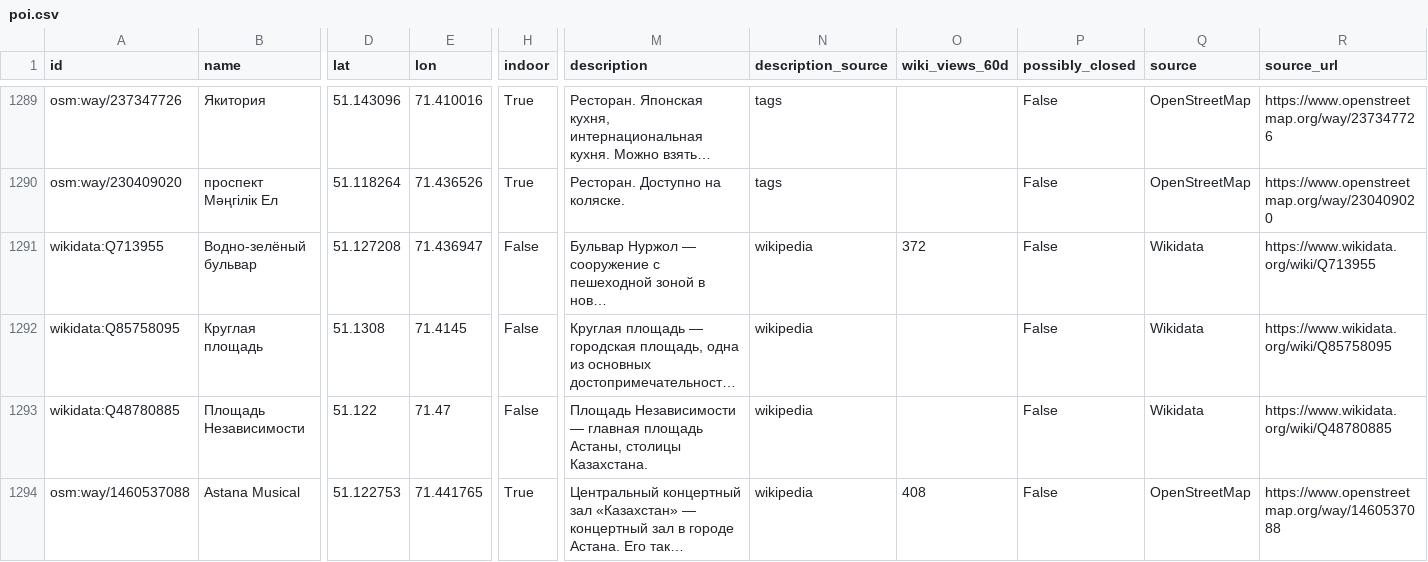
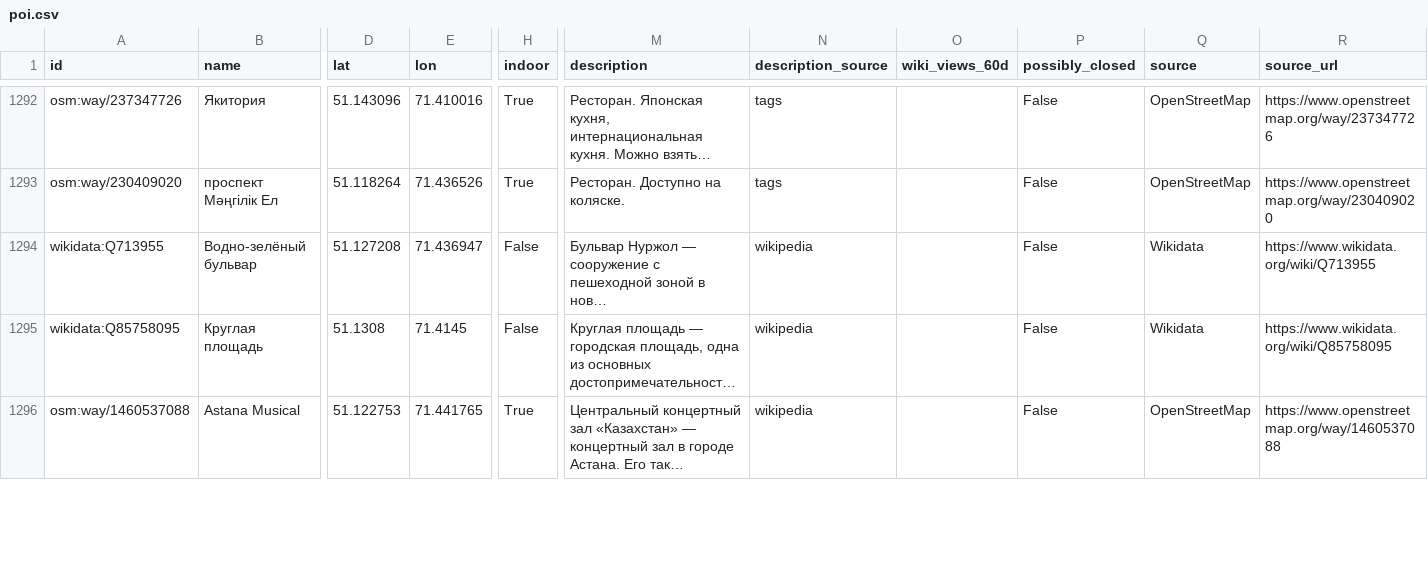
Before and after one commit to Rizat192/astana-walk-guide, a CSV file: data/poi.csv, drawn as a sheet; only a part is shown, gaps mark what is left out; long unchanged cells end in …; removed rows and columns are numbered as before the commit, all else as after; rows hold the shown columns only; the diff covers the shown part only; the diff names each change by its address in the sheet, - before the commit and + after, or states it on an @@ line.

```diff
--- a/data/poi.csv
+++ b/data/poi.csv
-O1294 (wiki_views_60d): 372
+O1294 (wiki_views_60d): (empty)
-row 1293: wikidata:Q48780885 | Площадь Независимости | 51.122 | 71.47 | False | Площадь Независимости — главная площадь Астаны, столицы Казахстана. | wikipedia |  | False | Wikidata | https://www.wikidata.org/wiki/Q48780885
-O1296 (wiki_views_60d): 408
+O1296 (wiki_views_60d): (empty)
```
Also changed, not shown: 4 added rows, 1 removed row and 45 edited cells elsewhere in this file, 3 other files.
